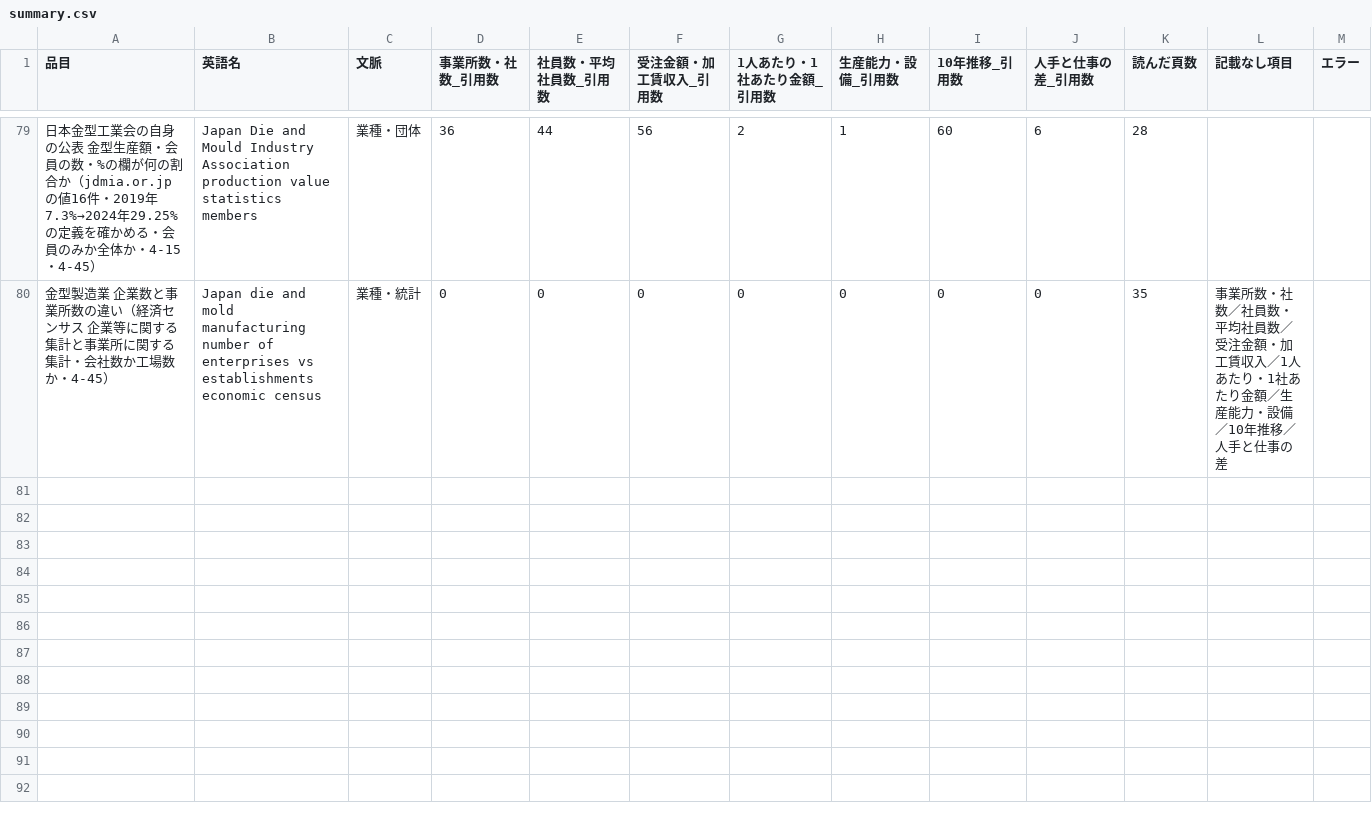
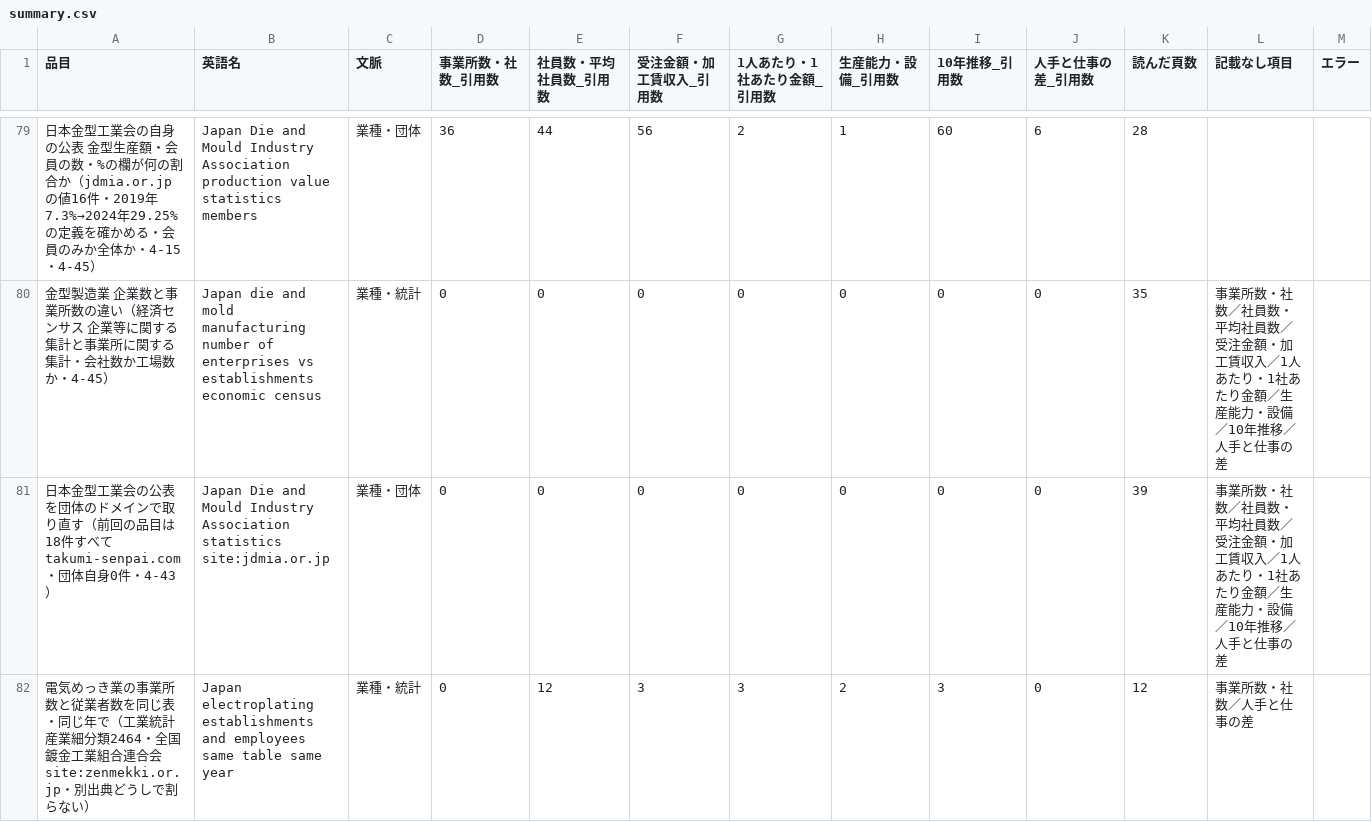
Before and after one commit to a-one-road-official/Researcher, a CSV file: researcher/out/mfg_capacity/summary.csv, drawn as a sheet; only a part is shown, gaps mark what is left out; the diff names each change by its address in the sheet, - before the commit and + after, or states it on an @@ line.

```diff
--- a/researcher/out/mfg_capacity/summary.csv
+++ b/researcher/out/mfg_capacity/summary.csv
+row 81: 日本金型工業会の公表を団体のドメインで取り直す（前回の品目は18件すべて takumi-senpai.com・団体自身0件・4-43） | Japan Die and Mould Industry Association statistics site:jdmia.or.jp | 業種・団体 | 0 | 0 | 0 | 0 | 0 | 0 | 0 | 39 | 事業所数・社数／社員数・平均社員数／受注金額・加工賃収入／1人あたり・1社あたり金額／生産能力・設備／10年推移／人手と仕事の差
+row 82: 電気めっき業の事業所数と従業者数を同じ表・同じ年で（工業統計 産業細分類2464・全国鍍金工業組合連合会 site:zenmekki.or.jp・別出典どうしで割らない） | Japan electroplating establishments and employees same table same year | 業種・統計 | 0 | 12 | 3 | 3 | 2 | 3 | 0 | 12 | 事業所数・社数／人手と仕事の差
```
Also changed, not shown: researcher/out/research_method/summary.csv, 22 other files.
